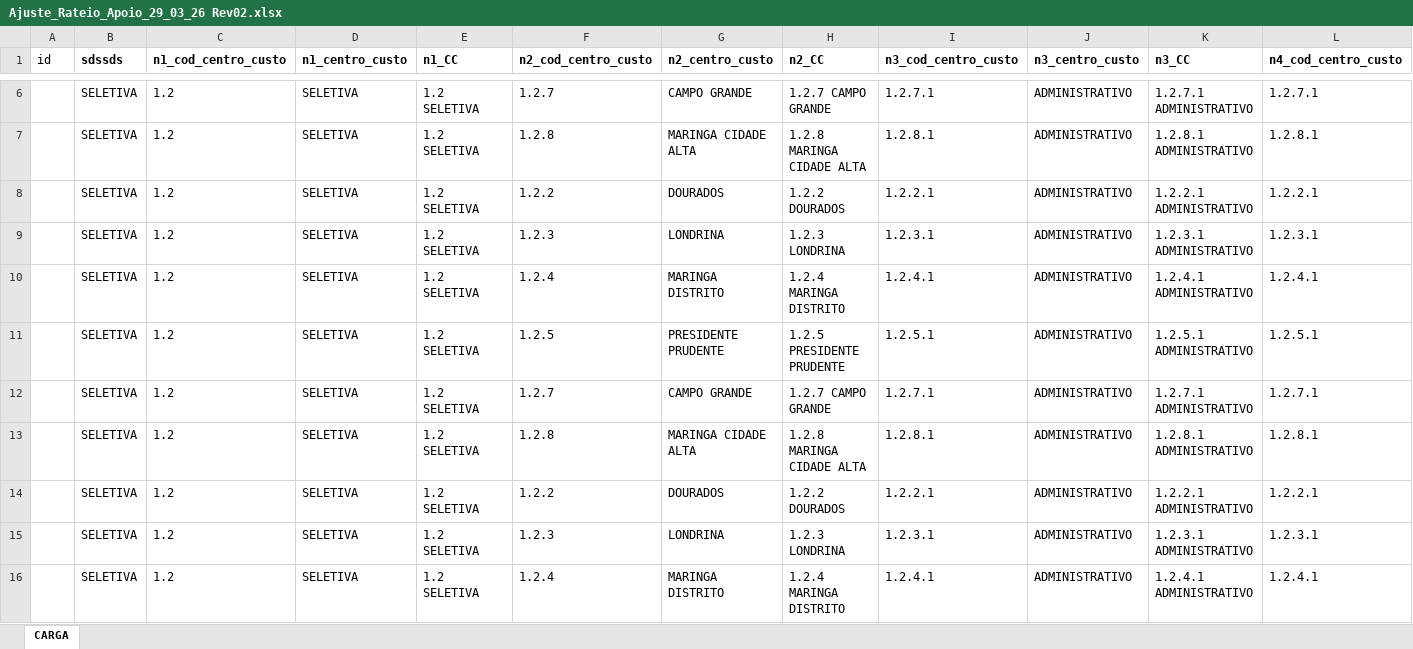
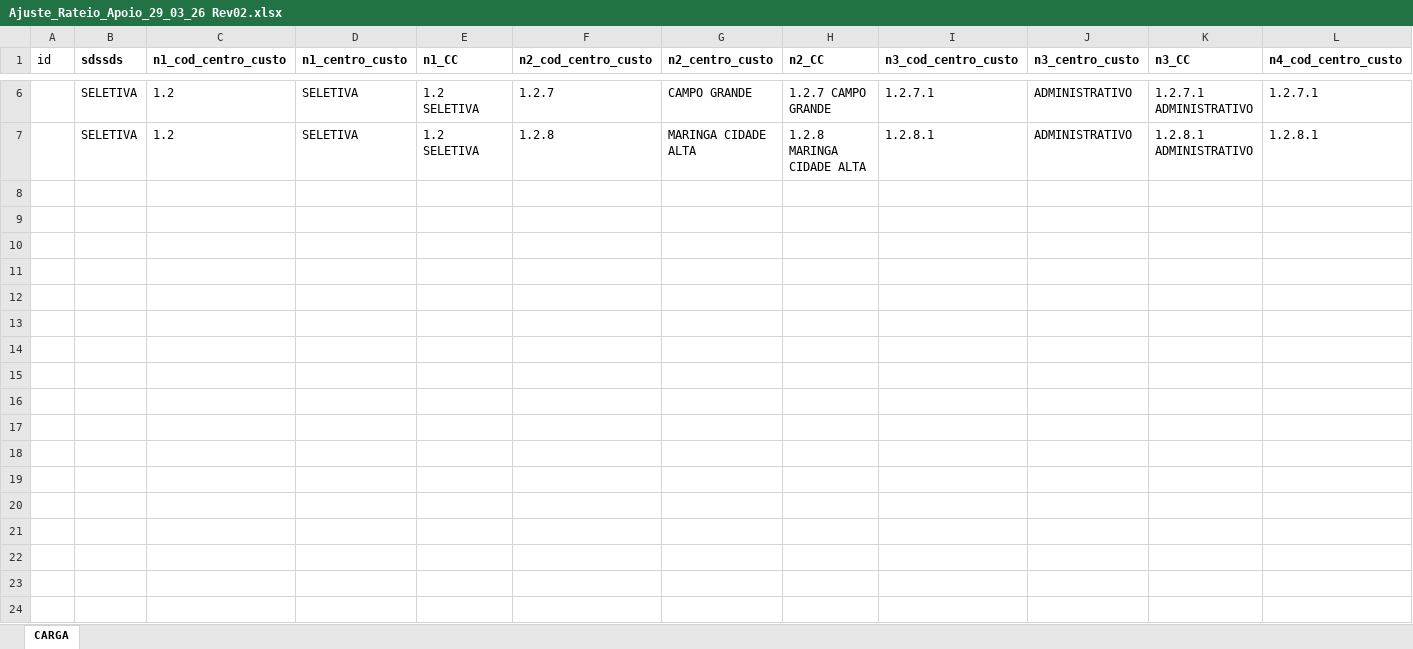
Before and after one commit to JulioOli/Cofre_Obsidian, an Excel workbook: 02-Referencias/Ajuste_Rateio_Apoio_29_03_26 Rev02.xlsx, sheet CARGA, drawn as a sheet; only a part is shown, gaps mark what is left out; values as stored, in another font and other column widths than the file's, no borders; rows hold the shown columns only; the diff covers the shown part only; the diff names each change by its address in the sheet, - before the commit and + after, or states it on an @@ line.

```diff
--- a/02-Referencias/Ajuste_Rateio_Apoio_29_03_26 Rev02.xlsx (sheet CARGA)
+++ b/02-Referencias/Ajuste_Rateio_Apoio_29_03_26 Rev02.xlsx (sheet CARGA)
-row 8:  | SELETIVA | 1.2 | SELETIVA | 1.2 SELETIVA | 1.2.2 | DOURADOS | 1.2.2 DOURADOS | 1.2.2.1 | ADMINISTRATIVO | 1.2.2.1 ADMINISTRATIVO | 1.2.2.1
-row 9:  | SELETIVA | 1.2 | SELETIVA | 1.2 SELETIVA | 1.2.3 | LONDRINA | 1.2.3 LONDRINA | 1.2.3.1 | ADMINISTRATIVO | 1.2.3.1 ADMINISTRATIVO | 1.2.3.1
-row 10:  | SELETIVA | 1.2 | SELETIVA | 1.2 SELETIVA | 1.2.4 | MARINGA DISTRITO | 1.2.4 MARINGA DISTRITO | 1.2.4.1 | ADMINISTRATIVO | 1.2.4.1 ADMINISTRATIVO | 1.2.4.1
-row 11:  | SELETIVA | 1.2 | SELETIVA | 1.2 SELETIVA | 1.2.5 | PRESIDENTE PRUDENTE | 1.2.5 PRESIDENTE PRUDENTE | 1.2.5.1 | ADMINISTRATIVO | 1.2.5.1 ADMINISTRATIVO | 1.2.5.1
-row 12:  | SELETIVA | 1.2 | SELETIVA | 1.2 SELETIVA | 1.2.7 | CAMPO GRANDE | 1.2.7 CAMPO GRANDE | 1.2.7.1 | ADMINISTRATIVO | 1.2.7.1 ADMINISTRATIVO | 1.2.7.1
-row 13:  | SELETIVA | 1.2 | SELETIVA | 1.2 SELETIVA | 1.2.8 | MARINGA CIDADE ALTA | 1.2.8 MARINGA CIDADE ALTA | 1.2.8.1 | ADMINISTRATIVO | 1.2.8.1 ADMINISTRATIVO | 1.2.8.1
-row 14:  | SELETIVA | 1.2 | SELETIVA | 1.2 SELETIVA | 1.2.2 | DOURADOS | 1.2.2 DOURADOS | 1.2.2.1 | ADMINISTRATIVO | 1.2.2.1 ADMINISTRATIVO | 1.2.2.1
-row 15:  | SELETIVA | 1.2 | SELETIVA | 1.2 SELETIVA | 1.2.3 | LONDRINA | 1.2.3 LONDRINA | 1.2.3.1 | ADMINISTRATIVO | 1.2.3.1 ADMINISTRATIVO | 1.2.3.1
-row 16:  | SELETIVA | 1.2 | SELETIVA | 1.2 SELETIVA | 1.2.4 | MARINGA DISTRITO | 1.2.4 MARINGA DISTRITO | 1.2.4.1 | ADMINISTRATIVO | 1.2.4.1 ADMINISTRATIVO | 1.2.4.1
```
Also changed, not shown: 9 removed rows elsewhere in this sheet, 5 other files.
